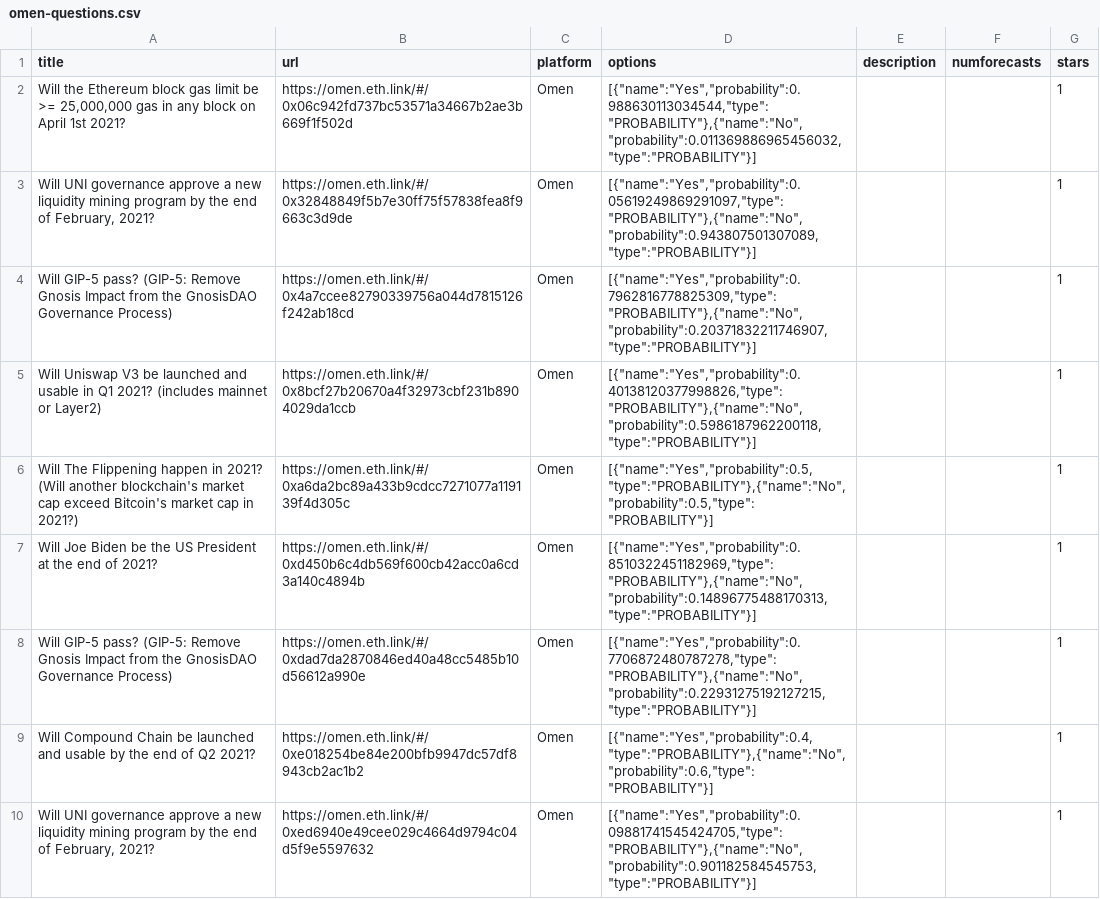
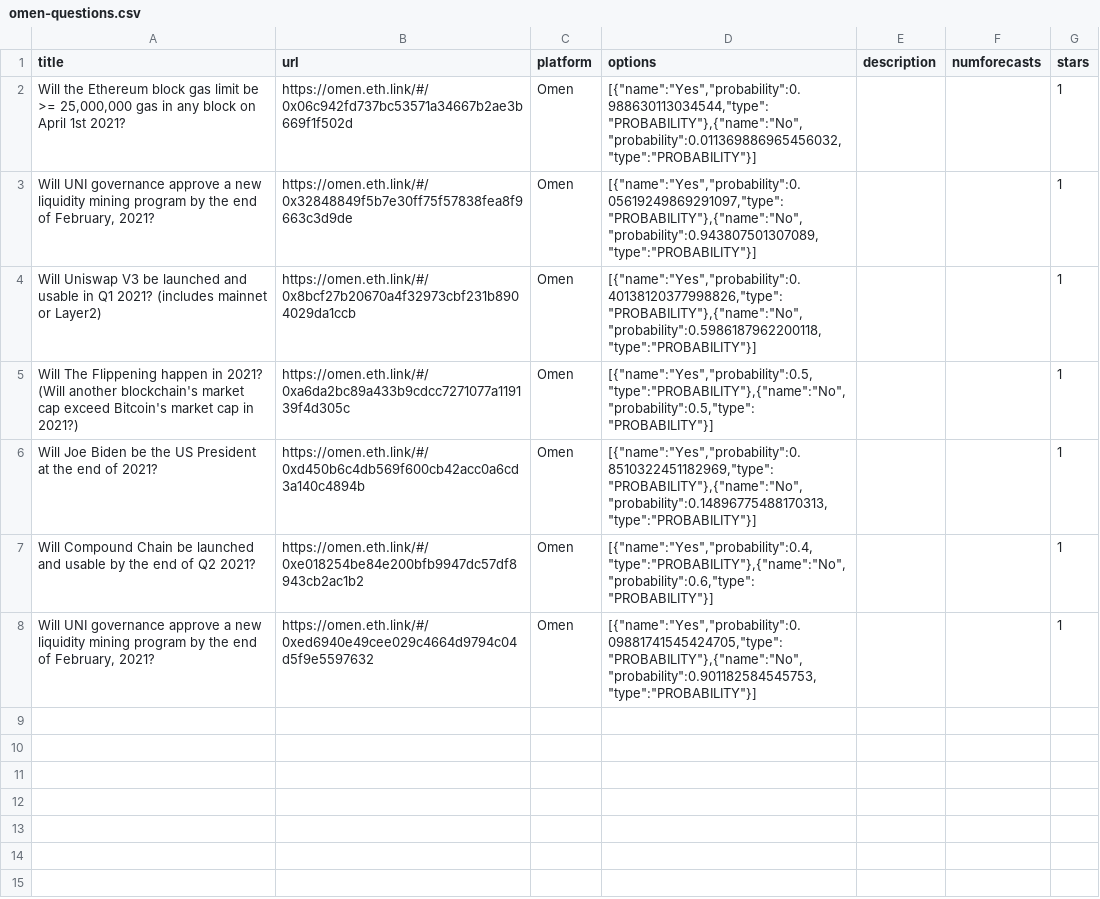
Before and after one commit to quantified-uncertainty/metaforecast, a CSV file: data/omen-questions.csv, drawn as a sheet; the diff names each change by its address in the sheet, - before the commit and + after, or states it on an @@ line.

```diff
--- a/data/omen-questions.csv
+++ b/data/omen-questions.csv
-row 4: Will GIP-5 pass? (GIP-5: Remove Gnosis Impact from the GnosisDAO Governance Process) | https://omen.eth.link/#/0x4a7ccee82790339756a044d7815126f242ab18cd | Omen | [{"name":"Yes","probability":0.7962816778825309,"type":"PROBABILITY"},{"name":"No","probability":0.20371832211746907,"type":"PROBABILITY"}] |  |  | 1
-row 8: Will GIP-5 pass? (GIP-5: Remove Gnosis Impact from the GnosisDAO Governance Process) | https://omen.eth.link/#/0xdad7da2870846ed40a48cc5485b10d56612a990e | Omen | [{"name":"Yes","probability":0.7706872480787278,"type":"PROBABILITY"},{"name":"No","probability":0.22931275192127215,"type":"PROBABILITY"}] |  |  | 1
```
Also changed, not shown: data/csetforetell-questions.csv, data/goodjudgment-questions.csv, 21 other files.
